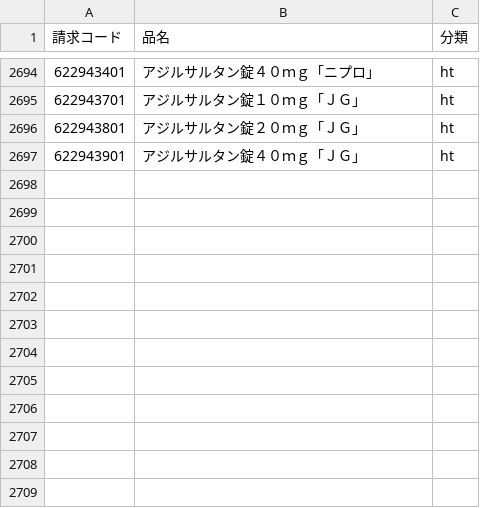
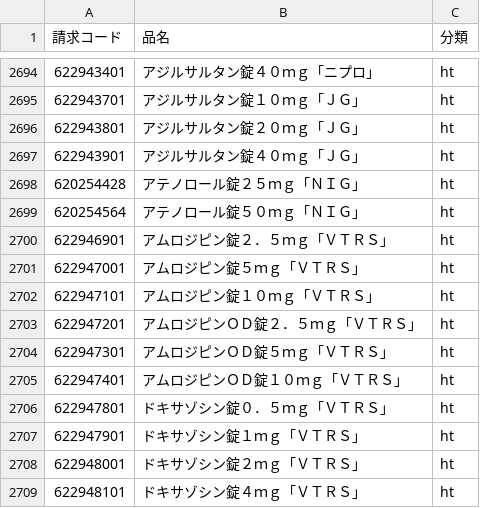
Before and after one commit to PREVENT-Inc/MyscopeMasterList, a CSV file: Mystar_tg_medicine/items/血圧降下剤.csv, drawn as a sheet; only a part is shown, gaps mark what is left out.

```diff
--- a/Mystar_tg_medicine/items/血圧降下剤.csv
+++ b/Mystar_tg_medicine/items/血圧降下剤.csv
@@ -2697 +2697,13 @@
 622943901,アジルサルタン錠４０ｍｇ「ＪＧ」,ht
+620254428,アテノロール錠２５ｍｇ「ＮＩＧ」,ht
+620254564,アテノロール錠５０ｍｇ「ＮＩＧ」,ht
+622946901,アムロジピン錠２．５ｍｇ「ＶＴＲＳ」,ht
+622947001,アムロジピン錠５ｍｇ「ＶＴＲＳ」,ht
+622947101,アムロジピン錠１０ｍｇ「ＶＴＲＳ」,ht
+622947201,アムロジピンＯＤ錠２．５ｍｇ「ＶＴＲＳ」,ht
+622947301,アムロジピンＯＤ錠５ｍｇ「ＶＴＲＳ」,ht
+622947401,アムロジピンＯＤ錠１０ｍｇ「ＶＴＲＳ」,ht
+622947801,ドキサゾシン錠０．５ｍｇ「ＶＴＲＳ」,ht
+622947901,ドキサゾシン錠１ｍｇ「ＶＴＲＳ」,ht
+622948001,ドキサゾシン錠２ｍｇ「ＶＴＲＳ」,ht
+622948101,ドキサゾシン錠４ｍｇ「ＶＴＲＳ」,ht
```
Also changed, not shown: Mystar_tg_medicine/items/糖尿病用剤とインスリン.csv, Mystar_tg_medicine/items/高脂血症用剤.csv, 3 other files.
